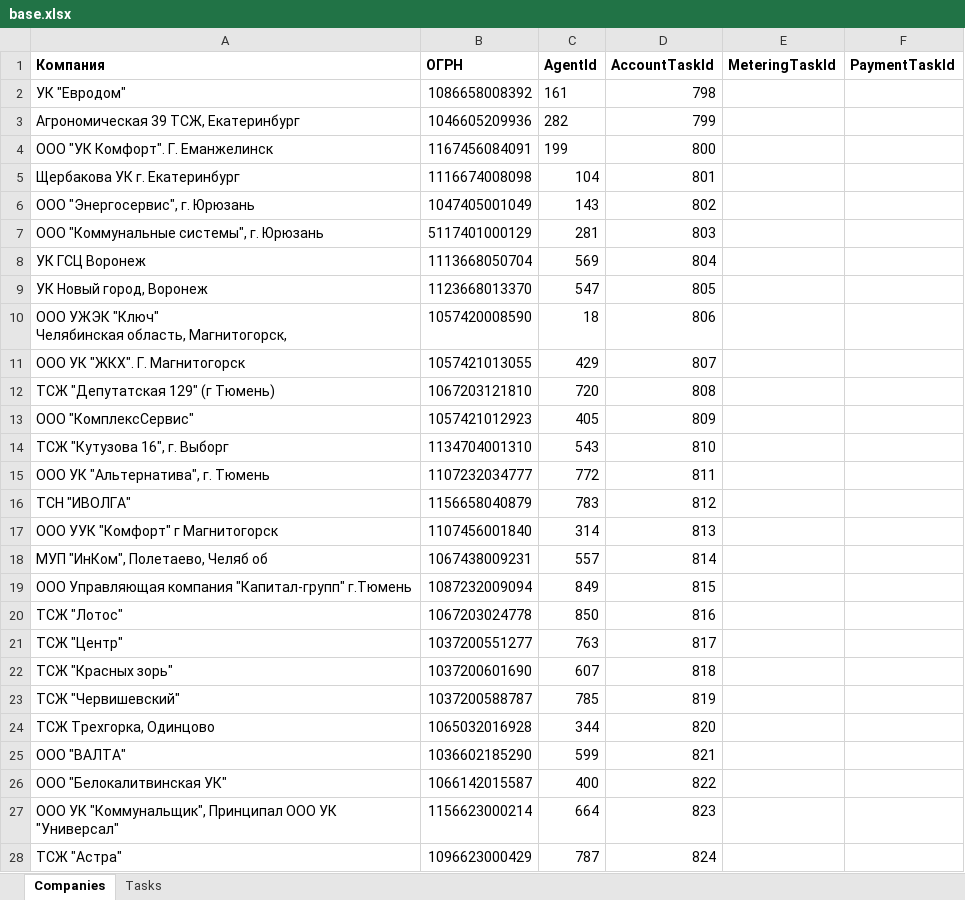
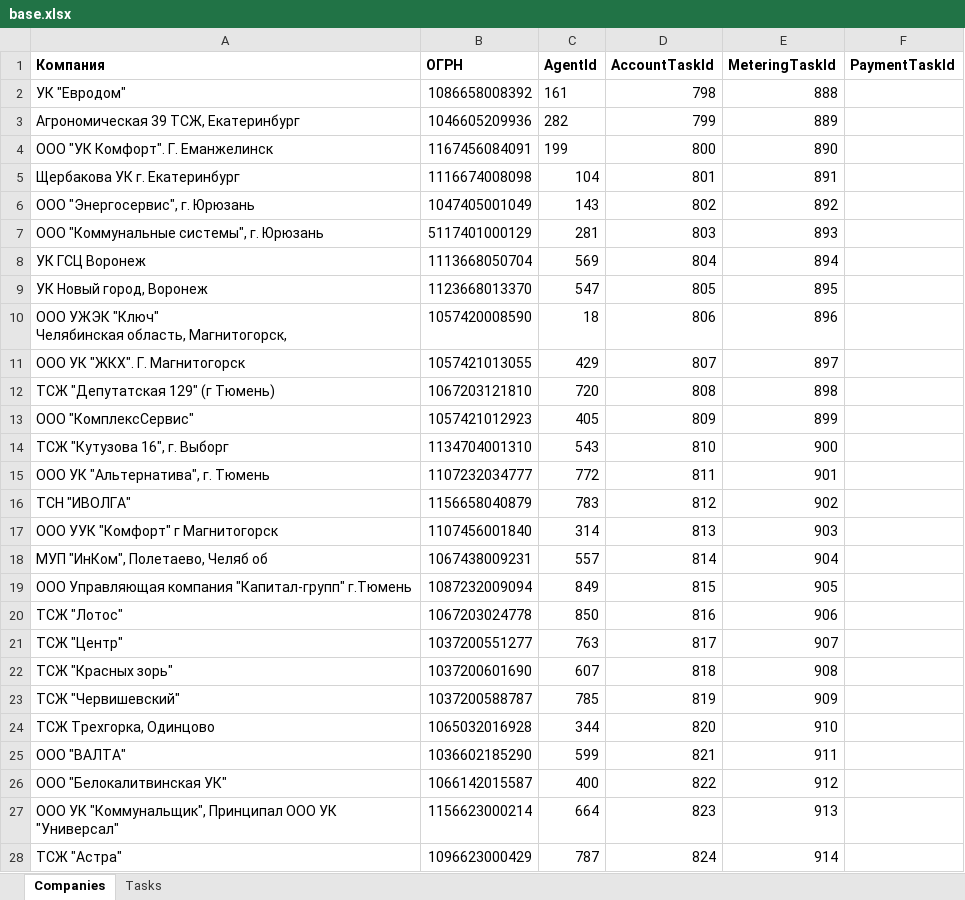
Before and after one commit to vanfreeride/NET-Core-tests, an Excel workbook: RcOnline/base.xlsx, sheet Companies, drawn as a sheet; only a part is shown; values as stored, in another font and other column widths than the file's, no borders; the diff covers the shown part only; the diff names each change by its address in the sheet, - before the commit and + after, or states it on an @@ line.

```diff
--- a/RcOnline/base.xlsx (sheet Companies)
+++ b/RcOnline/base.xlsx (sheet Companies)
-E2 (MeteringTaskId): (empty)
+E2 (MeteringTaskId): 888
-E3 (MeteringTaskId): (empty)
+E3 (MeteringTaskId): 889
-E4 (MeteringTaskId): (empty)
+E4 (MeteringTaskId): 890
-E5 (MeteringTaskId): (empty)
+E5 (MeteringTaskId): 891
-E6 (MeteringTaskId): (empty)
+E6 (MeteringTaskId): 892
-E7 (MeteringTaskId): (empty)
+E7 (MeteringTaskId): 893
-E8 (MeteringTaskId): (empty)
+E8 (MeteringTaskId): 894
-E9 (MeteringTaskId): (empty)
+E9 (MeteringTaskId): 895
-E10 (MeteringTaskId): (empty)
+E10 (MeteringTaskId): 896
-E11 (MeteringTaskId): (empty)
+E11 (MeteringTaskId): 897
-E12 (MeteringTaskId): (empty)
+E12 (MeteringTaskId): 898
-E13 (MeteringTaskId): (empty)
+E13 (MeteringTaskId): 899
-E14 (MeteringTaskId): (empty)
+E14 (MeteringTaskId): 900
-E15 (MeteringTaskId): (empty)
+E15 (MeteringTaskId): 901
-E16 (MeteringTaskId): (empty)
+E16 (MeteringTaskId): 902
-E17 (MeteringTaskId): (empty)
+E17 (MeteringTaskId): 903
-E18 (MeteringTaskId): (empty)
+E18 (MeteringTaskId): 904
-E19 (MeteringTaskId): (empty)
+E19 (MeteringTaskId): 905
-E20 (MeteringTaskId): (empty)
+E20 (MeteringTaskId): 906
-E21 (MeteringTaskId): (empty)
+E21 (MeteringTaskId): 907
-E22 (MeteringTaskId): (empty)
+E22 (MeteringTaskId): 908
-E23 (MeteringTaskId): (empty)
+E23 (MeteringTaskId): 909
-E24 (MeteringTaskId): (empty)
+E24 (MeteringTaskId): 910
-E25 (MeteringTaskId): (empty)
+E25 (MeteringTaskId): 911
-E26 (MeteringTaskId): (empty)
+E26 (MeteringTaskId): 912
-E27 (MeteringTaskId): (empty)
+E27 (MeteringTaskId): 913
-E28 (MeteringTaskId): (empty)
+E28 (MeteringTaskId): 914
```
Also changed, not shown: 55 edited cells elsewhere in this sheet, sheet Tasks, 2 other files.
